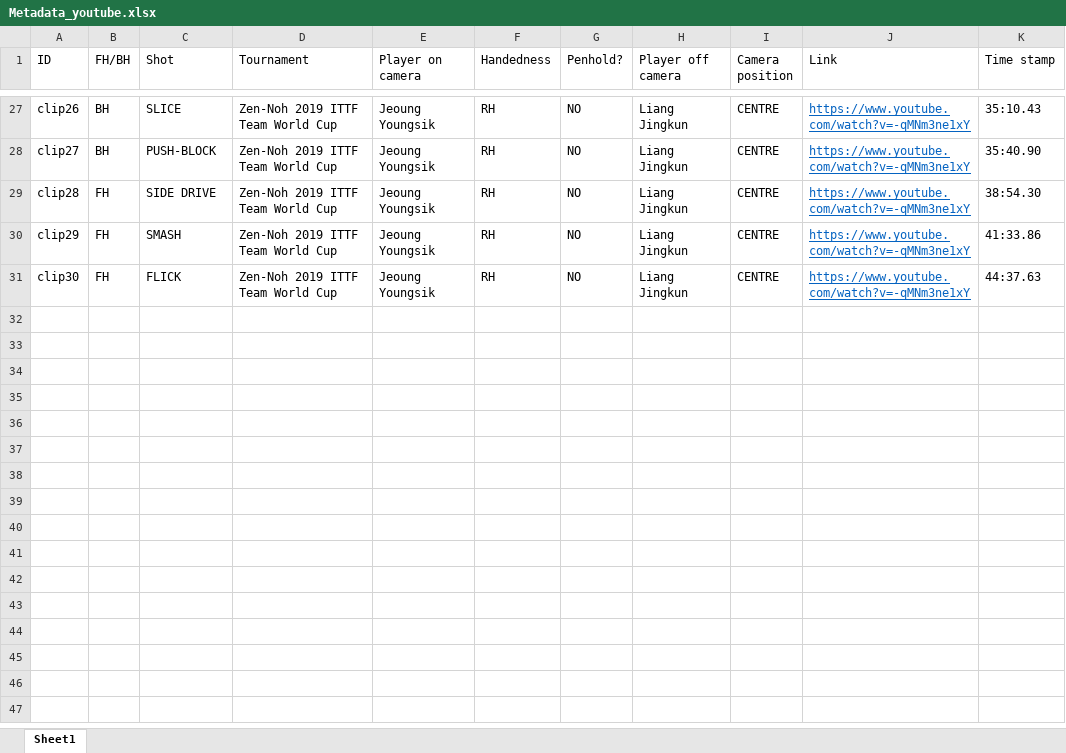
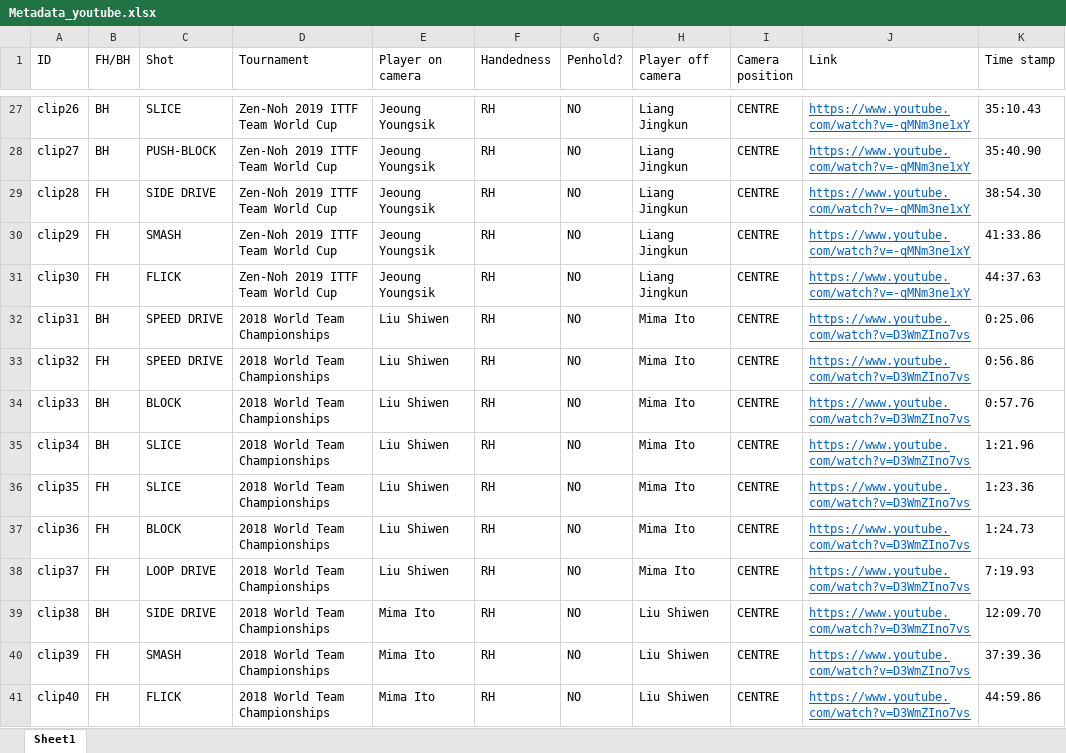
Before and after one commit to rainavyas/TT_spin_classifier, an Excel workbook: Metadata_youtube.xlsx, sheet Sheet1, drawn as a sheet; only a part is shown, gaps mark what is left out; values as stored, in another font and other column widths than the file's, no borders; table styles not drawn; the diff names each change by its address in the sheet, - before the commit and + after, or states it on an @@ line.

Commit message:
more dataaaa

```diff
--- a/Metadata_youtube.xlsx (sheet Sheet1)
+++ b/Metadata_youtube.xlsx (sheet Sheet1)
+row 32: clip31 | BH | SPEED DRIVE | 2018 World Team Championships | Liu Shiwen | RH | NO | Mima Ito | CENTRE | https://www.youtube.com/watch?v=D3WmZIno7vs | 0:25.06
+row 33: clip32 | FH | SPEED DRIVE | 2018 World Team Championships | Liu Shiwen | RH | NO | Mima Ito | CENTRE | https://www.youtube.com/watch?v=D3WmZIno7vs | 0:56.86
+row 34: clip33 | BH | BLOCK | 2018 World Team Championships | Liu Shiwen | RH | NO | Mima Ito | CENTRE | https://www.youtube.com/watch?v=D3WmZIno7vs | 0:57.76
+row 35: clip34 | BH | SLICE | 2018 World Team Championships | Liu Shiwen | RH | NO | Mima Ito | CENTRE | https://www.youtube.com/watch?v=D3WmZIno7vs | 1:21.96
+row 36: clip35 | FH | SLICE | 2018 World Team Championships | Liu Shiwen | RH | NO | Mima Ito | CENTRE | https://www.youtube.com/watch?v=D3WmZIno7vs | 1:23.36
+row 37: clip36 | FH | BLOCK | 2018 World Team Championships | Liu Shiwen | RH | NO | Mima Ito | CENTRE | https://www.youtube.com/watch?v=D3WmZIno7vs | 1:24.73
+row 38: clip37 | FH | LOOP DRIVE | 2018 World Team Championships | Liu Shiwen | RH | NO | Mima Ito | CENTRE | https://www.youtube.com/watch?v=D3WmZIno7vs | 7:19.93
+row 39: clip38 | BH | SIDE DRIVE | 2018 World Team Championships | Mima Ito | RH | NO | Liu Shiwen | CENTRE | https://www.youtube.com/watch?v=D3WmZIno7vs | 12:09.70
+row 40: clip39 | FH | SMASH | 2018 World Team Championships | Mima Ito | RH | NO | Liu Shiwen | CENTRE | https://www.youtube.com/watch?v=D3WmZIno7vs | 37:39.36
+row 41: clip40 | FH | FLICK | 2018 World Team Championships | Mima Ito | RH | NO | Liu Shiwen | CENTRE | https://www.youtube.com/watch?v=D3WmZIno7vs | 44:59.86
```
